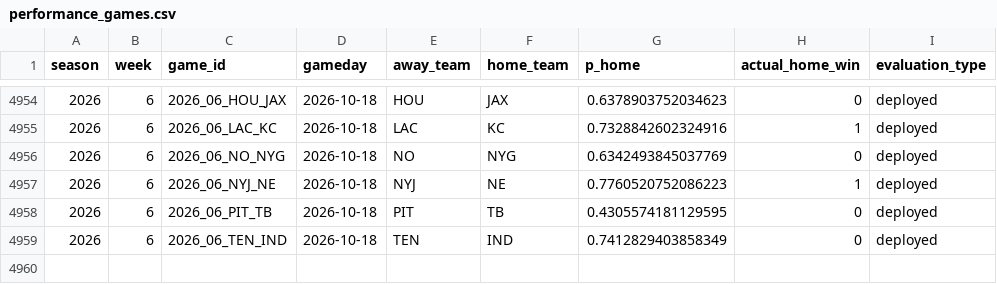
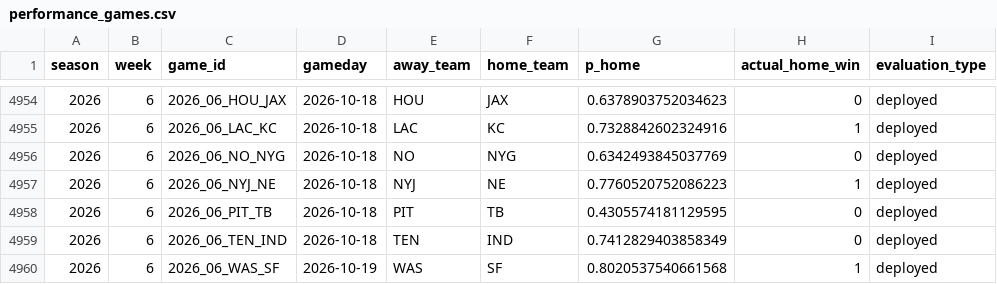
Before and after one commit to schwill2018/schwill2018.github.io, a CSV file: assets/data/nfl-elo/performance_games.csv, drawn as a sheet; only a part is shown, gaps mark what is left out.

```diff
--- a/assets/data/nfl-elo/performance_games.csv
+++ b/assets/data/nfl-elo/performance_games.csv
@@ -4959 +4959,2 @@ season,week,game_id,gameday,away_team,home_team,p_home,actual_home_win,evaluatio
 2026,6,2026_06_TEN_IND,2026-10-18,TEN,IND,0.7412829403858349,0,deployed
+2026,6,2026_06_WAS_SF,2026-10-19,WAS,SF,0.8020537540661568,1,deployed
```
Also changed, not shown: 1 other file.
